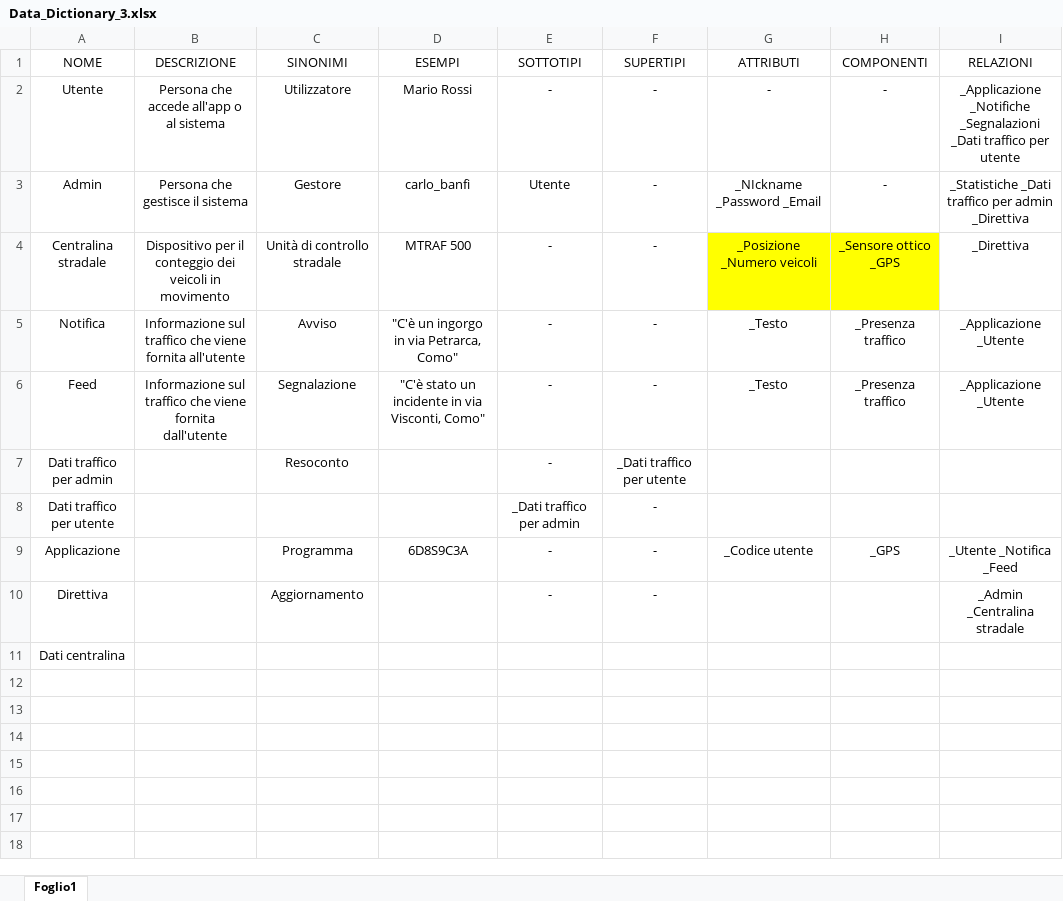
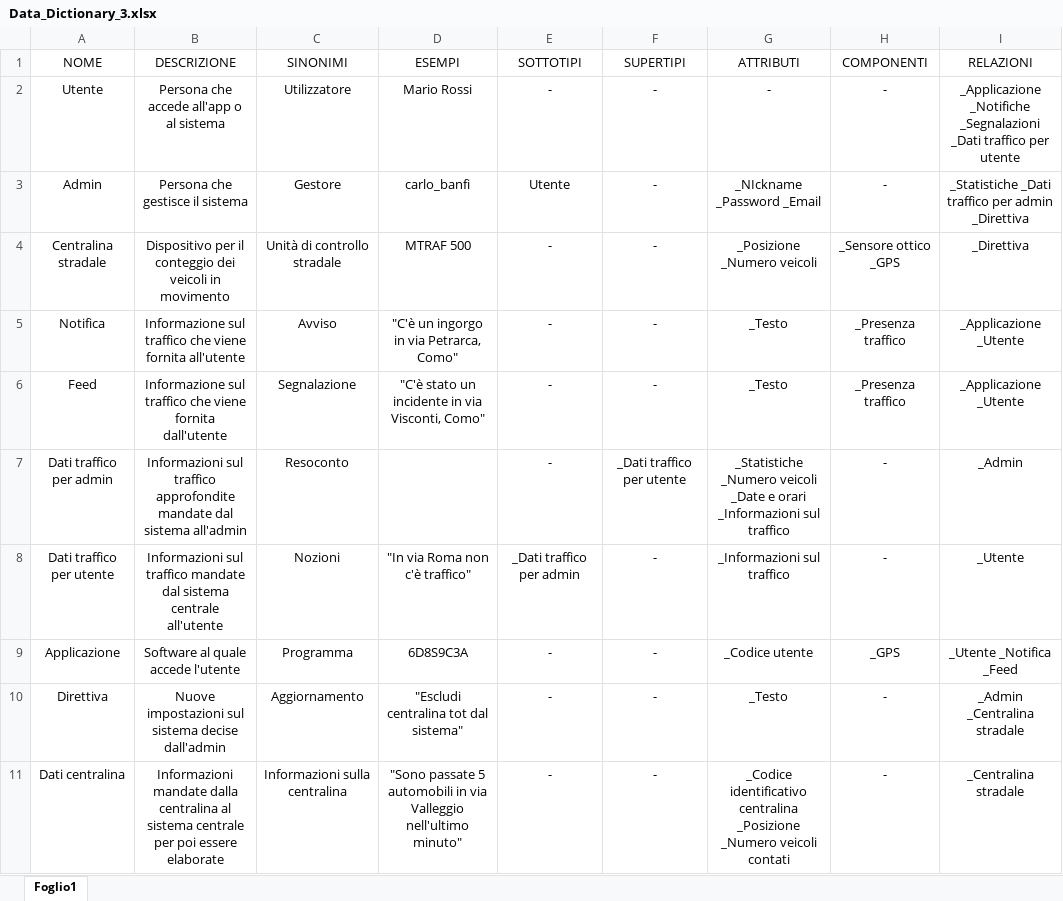
Before and after one commit to federicomegler/traffic-monitor, an Excel workbook: Requisiti/Data_Dictionary_3.xlsx, sheet Foglio1, drawn as a sheet; values as stored, in another font and other column widths than the file's, no borders; charts and pictures not drawn; the diff names each change by its address in the sheet, - before the commit and + after, or states it on an @@ line.

Commit message:
Replace Data_Dictionary_3.xlsx

```diff
--- a/Requisiti/Data_Dictionary_3.xlsx (sheet Foglio1)
+++ b/Requisiti/Data_Dictionary_3.xlsx (sheet Foglio1)
-G4:H4 fill: #FFFF00
+G4:H4 fill: none
-B7 (DESCRIZIONE): (empty)
+B7 (DESCRIZIONE): Informazioni sul traffico approfondite mandate dal sistema all'admin
-G7 (ATTRIBUTI): (empty)
+G7 (ATTRIBUTI): _Statistiche _Numero veicoli _Date e orari _Informazioni sul traffico
-H7:H8 (COMPONENTI): (empty)
+H7:H8 (COMPONENTI): -
-I7 (RELAZIONI): (empty)
+I7 (RELAZIONI): _Admin
-B8 (DESCRIZIONE): (empty)
+B8 (DESCRIZIONE): Informazioni sul traffico mandate dal sistema centrale all'utente
-C8 (SINONIMI): (empty)
+C8 (SINONIMI): Nozioni
-D8 (ESEMPI): (empty)
+D8 (ESEMPI): "In via Roma non c'è traffico"
-G8 (ATTRIBUTI): (empty)
+G8 (ATTRIBUTI): _Informazioni sul traffico
-I8 (RELAZIONI): (empty)
+I8 (RELAZIONI): _Utente
-B9 (DESCRIZIONE): (empty)
+B9 (DESCRIZIONE): Software al quale accede l'utente
-B10 (DESCRIZIONE): (empty)
+B10 (DESCRIZIONE): Nuove impostazioni sul sistema decise dall'admin
-D10 (ESEMPI): (empty)
+D10 (ESEMPI): "Escludi centralina tot dal sistema"
-G10 (ATTRIBUTI): (empty)
+G10 (ATTRIBUTI): _Testo
-H10:H11 (COMPONENTI): (empty)
+H10:H11 (COMPONENTI): -
-B11 (DESCRIZIONE): (empty)
+B11 (DESCRIZIONE): Informazioni mandate dalla centralina al sistema centrale per poi essere elaborate
-C11 (SINONIMI): (empty)
+C11 (SINONIMI): Informazioni sulla centralina
-D11 (ESEMPI): (empty)
+D11 (ESEMPI): "Sono passate 5 automobili in via Valleggio nell'ultimo minuto"
-E11 (SOTTOTIPI): (empty)
+E11 (SOTTOTIPI): -
-F11 (SUPERTIPI): (empty)
+F11 (SUPERTIPI): -
-G11 (ATTRIBUTI): (empty)
+G11 (ATTRIBUTI): _Codice identificativo centralina _Posizione _Numero veicoli contati
-I11 (RELAZIONI): (empty)
+I11 (RELAZIONI): _Centralina stradale
```
Also changed, not shown: charts or pictures.
